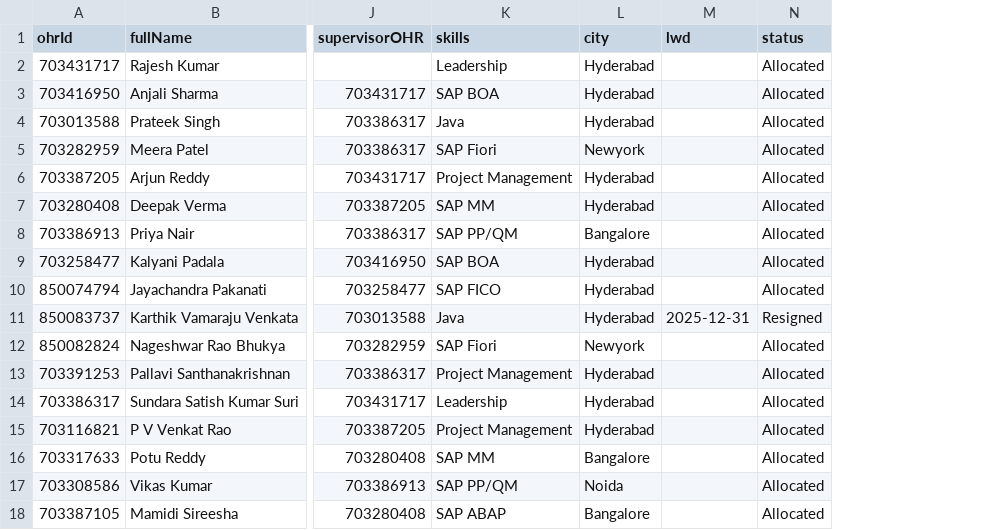
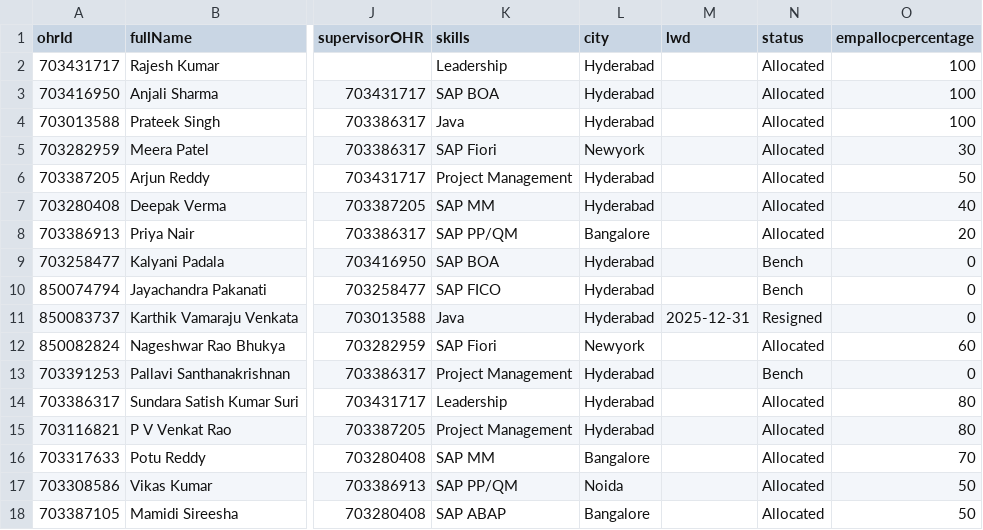
Before and after one commit to Karnipuvamsi/ResourceManagementTool, a CSV file: db/data/db-Employee.csv, drawn as a sheet; only a part is shown, gaps mark what is left out; the diff names each change by its address in the sheet, - before the commit and + after, or states it on an @@ line.

Commit message:
Added feature to track employee allocation history in allocation screen

```diff
--- a/db/data/db-Employee.csv
+++ b/db/data/db-Employee.csv
+column O (empallocpercentage), rows 2-18: 100 | 100 | 100 | 30 | 50 | 40 | 20 | 0 | 0 | 0 | 60 | 0 | 80 | 80 | 70 | 50 | 50
-N9:N10 (status): Allocated
+N9:N10 (status): Bench
-N13 (status): Allocated
+N13 (status): Bench
```
Also changed, not shown: 30 other files.
